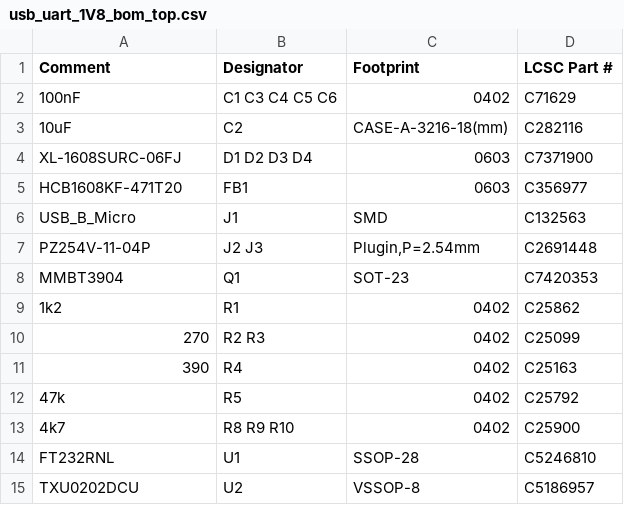
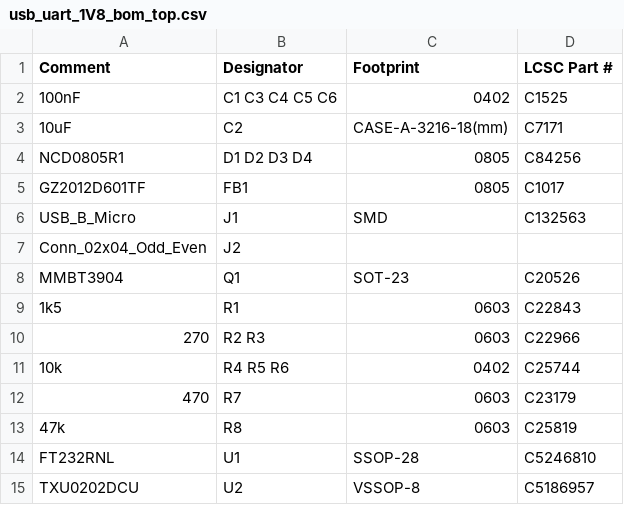
Before and after one commit to mastupristi/YA_usb_ttl_serial_adapter, a CSV file: usb_uart_1V8_bom_top.csv, drawn as a sheet.

```diff
--- a/usb_uart_1V8_bom_top.csv
+++ b/usb_uart_1V8_bom_top.csv
@@ -1,14 +1,14 @@
 "Comment","Designator","Footprint","LCSC Part #"
-"100nF","C1 C3 C4 C5 C6","0402","C71629"
-"10uF","C2","CASE-A-3216-18(mm)","C282116"
-"XL-1608SURC-06FJ","D1 D2 D3 D4","0603","C7371900"
-"HCB1608KF-471T20","FB1","0603","C356977"
+"100nF","C1 C3 C4 C5 C6","0402","C1525"
+"10uF","C2","CASE-A-3216-18(mm)","C7171"
+"NCD0805R1","D1 D2 D3 D4","0805","C84256"
+"GZ2012D601TF","FB1","0805","C1017"
 "USB_B_Micro","J1","SMD","C132563"
-"PZ254V-11-04P","J2 J3","Plugin,P=2.54mm","C2691448"
-"MMBT3904","Q1","SOT-23","C7420353"
-"1k2","R1","0402","C25862"
-"270","R2 R3","0402","C25099"
-"390","R4","0402","C25163"
-"47k","R5","0402","C25792"
-"4k7","R8 R9 R10","0402","C25900"
+"Conn_02x04_Odd_Even","J2","",""
+"MMBT3904","Q1","SOT-23","C20526"
+"1k5","R1","0603","C22843"
+"270","R2 R3","0603","C22966"
+"10k","R4 R5 R6","0402","C25744"
+"470","R7","0603","C23179"
+"47k","R8","0603","C25819"
 "FT232RNL","U1","SSOP-28","C5246810"
```
Also changed, not shown: usb_uart_1V8_cpl_top.csv, 35 other files.
